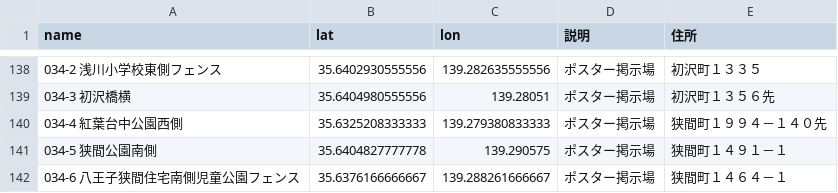
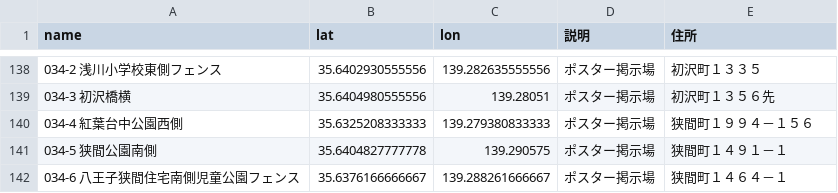
Before and after one commit to hachioji-city/posukei-map2024, a CSV file: csv/01-ポスター掲示場.csv, drawn as a sheet; only a part is shown, gaps mark what is left out; the diff covers the shown part only.

```diff
--- a/csv/01-ポスター掲示場.csv
+++ b/csv/01-ポスター掲示場.csv
@@ -139,3 +139,3 @@ name,lat,lon,説明,住所
 034-3 初沢橋横,35.6404980555556,139.28051,ポスター掲示場,初沢町１３５６先
-034-4 紅葉台中公園西側,35.6325208333333,139.279380833333,ポスター掲示場,狭間町１９９４－１４０先
+034-4 紅葉台中公園西側,35.6325208333333,139.279380833333,ポスター掲示場,狭間町１９９４－１５６
 034-5 狭間公園南側,35.6404827777778,139.290575,ポスター掲示場,狭間町１４９１－１
```
Also changed, not shown: 2 added rows, 2 removed rows and 10 edited cells elsewhere in this file.
